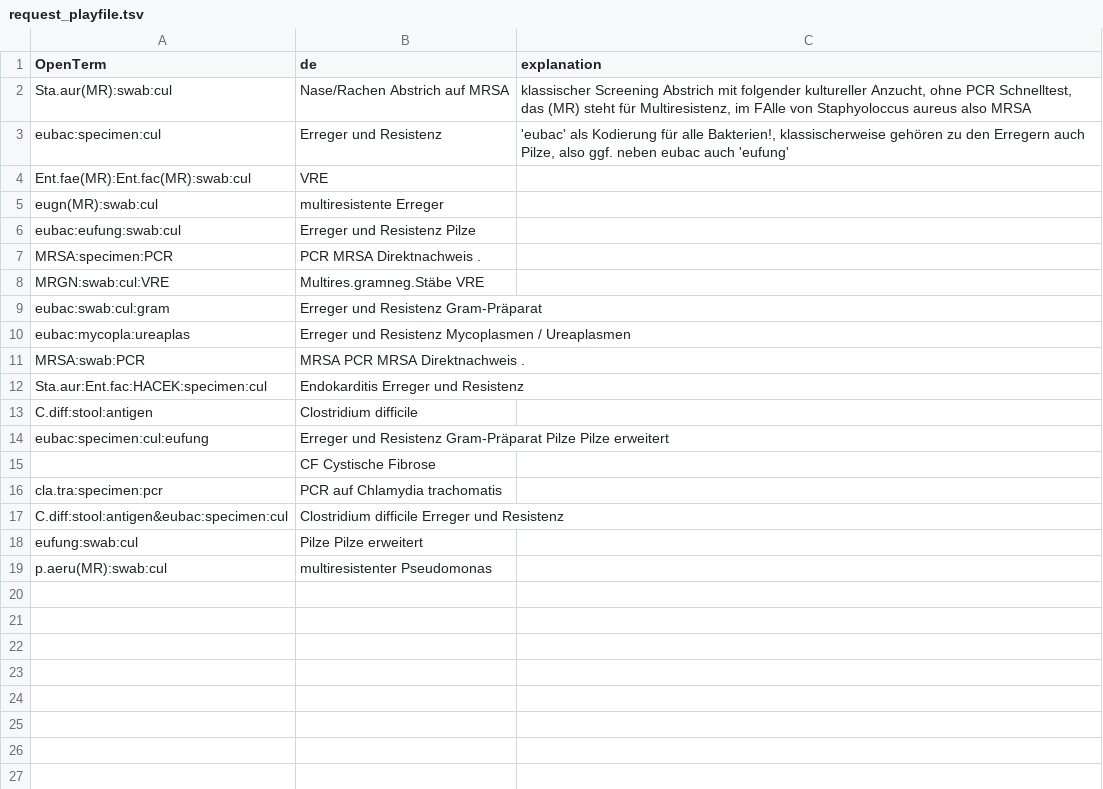
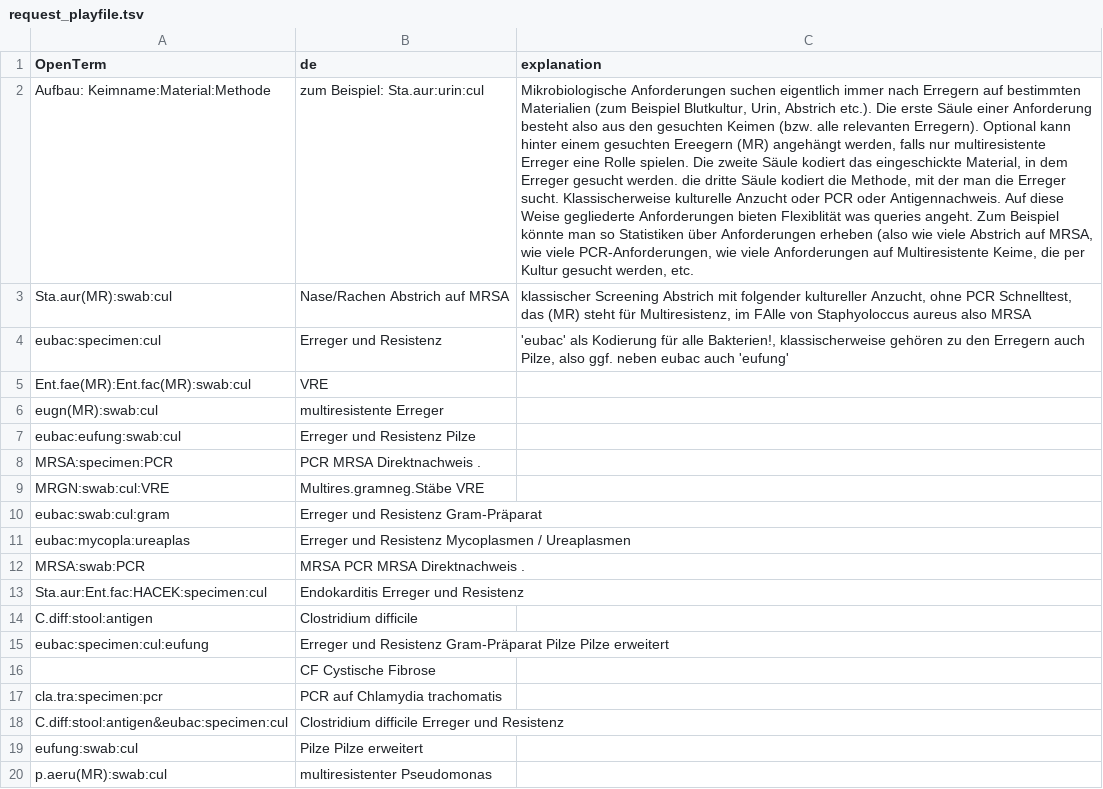
Before and after one commit to OpenTerm/codes, a TSV file: infectio/request_playfile.tsv, drawn as a sheet; the diff names each change by its address in the sheet, - before the commit and + after, or states it on an @@ line.

Commit message:
Update request_playfile.tsv

```diff
--- a/infectio/request_playfile.tsv
+++ b/infectio/request_playfile.tsv
+row 2: Aufbau: Keimname:Material:Methode | zum Beispiel: Sta.aur:urin:cul | Mikrobiologische Anforderungen suchen eigentlich immer nach Erregern auf bestimmten Materialien (zum Beispiel Blutkultur, Urin, Abstrich etc.). Die erste Säule einer Anforderung besteht also aus den gesuchten Keimen (bzw. alle relevanten Erregern). Optional kann hinter einem gesuchten Ereegern (MR) angehängt werden, falls nur multiresistente Erreger eine Rolle spielen. Die zweite Säule kodiert das eingeschickte Material, in dem Erreger gesucht werden. die dritte Säule kodiert die Methode, mit der man die Erreger sucht. Klassischerweise kulturelle Anzucht oder PCR oder Antigennachweis. Auf diese Weise gegliederte Anforderungen bieten Flexiblität was queries angeht. Zum Beispiel könnte man so Statistiken über Anforderungen erheben (also wie viele Abstrich auf MRSA, wie viele PCR-Anforderungen, wie viele Anforderungen auf Multiresistente Keime, die per Kultur gesucht werden, etc.
```
